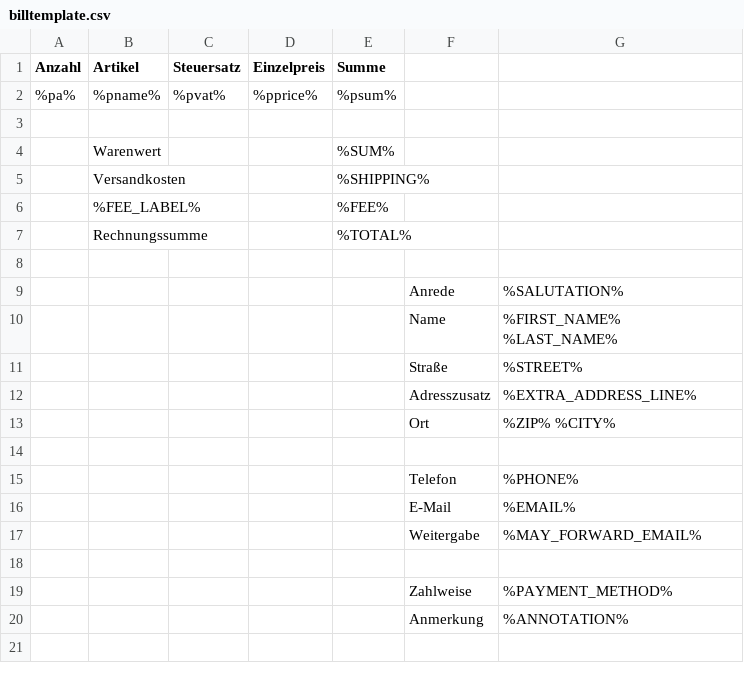
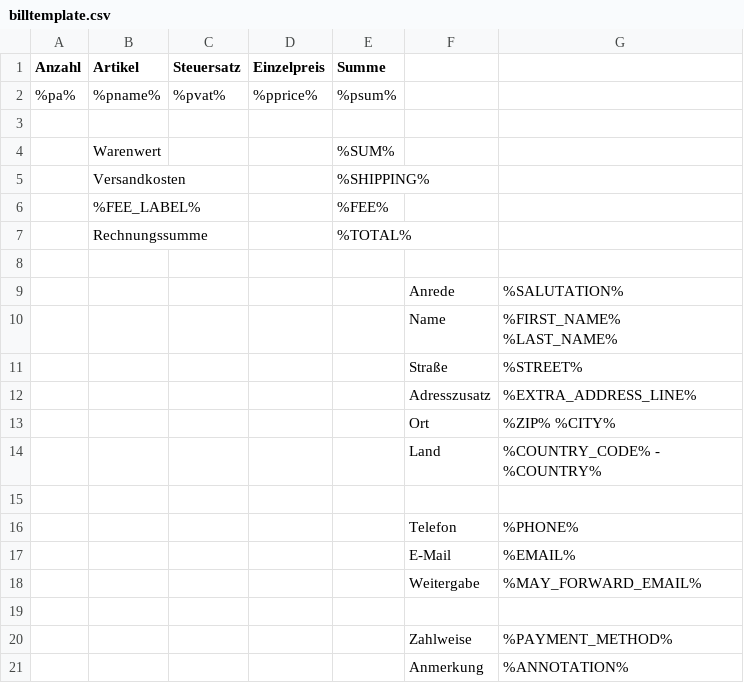
Before and after one commit to cmsimple-xh/xhshop, a CSV file: templates/frontend/confirmation_email/billtemplate.csv, drawn as a sheet.

Commit message:
Close #165: Add country placeholders to billtemplate.csv

```diff
--- a/templates/frontend/confirmation_email/billtemplate.csv
+++ b/templates/frontend/confirmation_email/billtemplate.csv
@@ -13,2 +13,3 @@
 ;;;;;Ort;%ZIP% %CITY%
+;;;;;Land;%COUNTRY_CODE% - %COUNTRY%
 ;;;;;;
```
